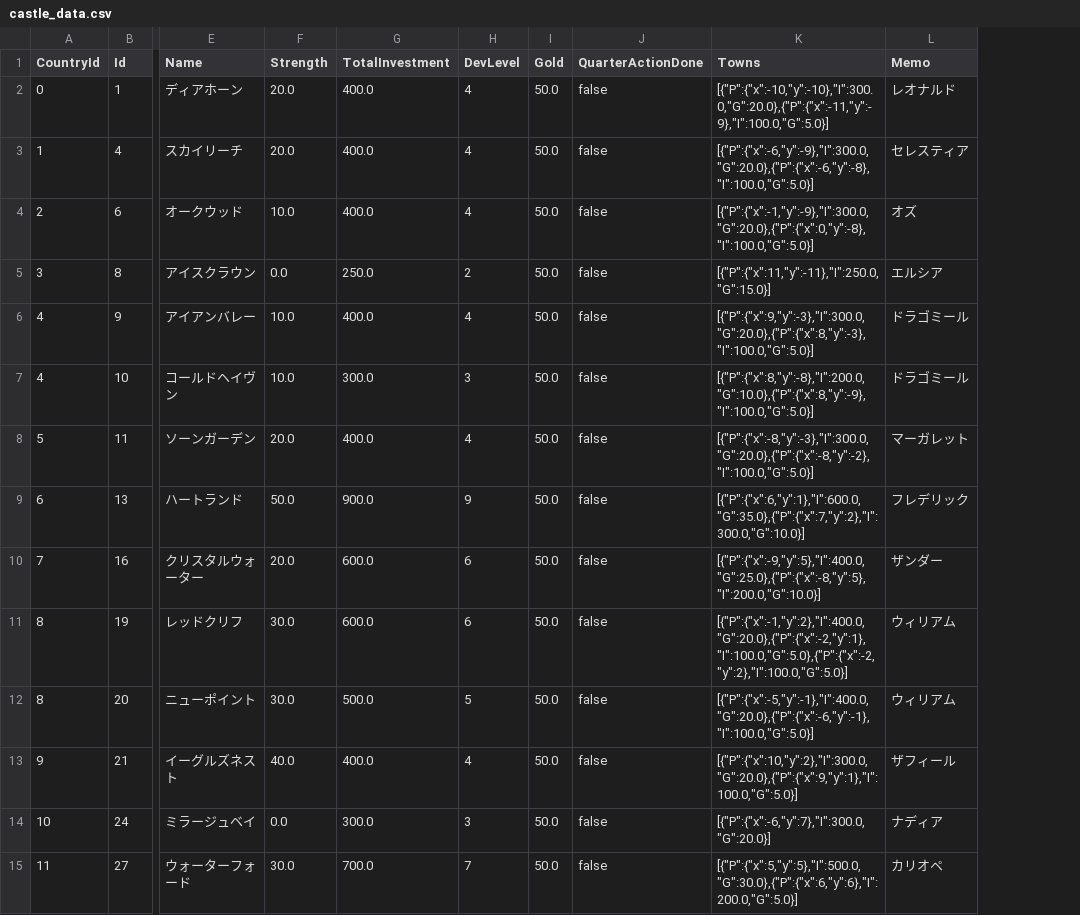
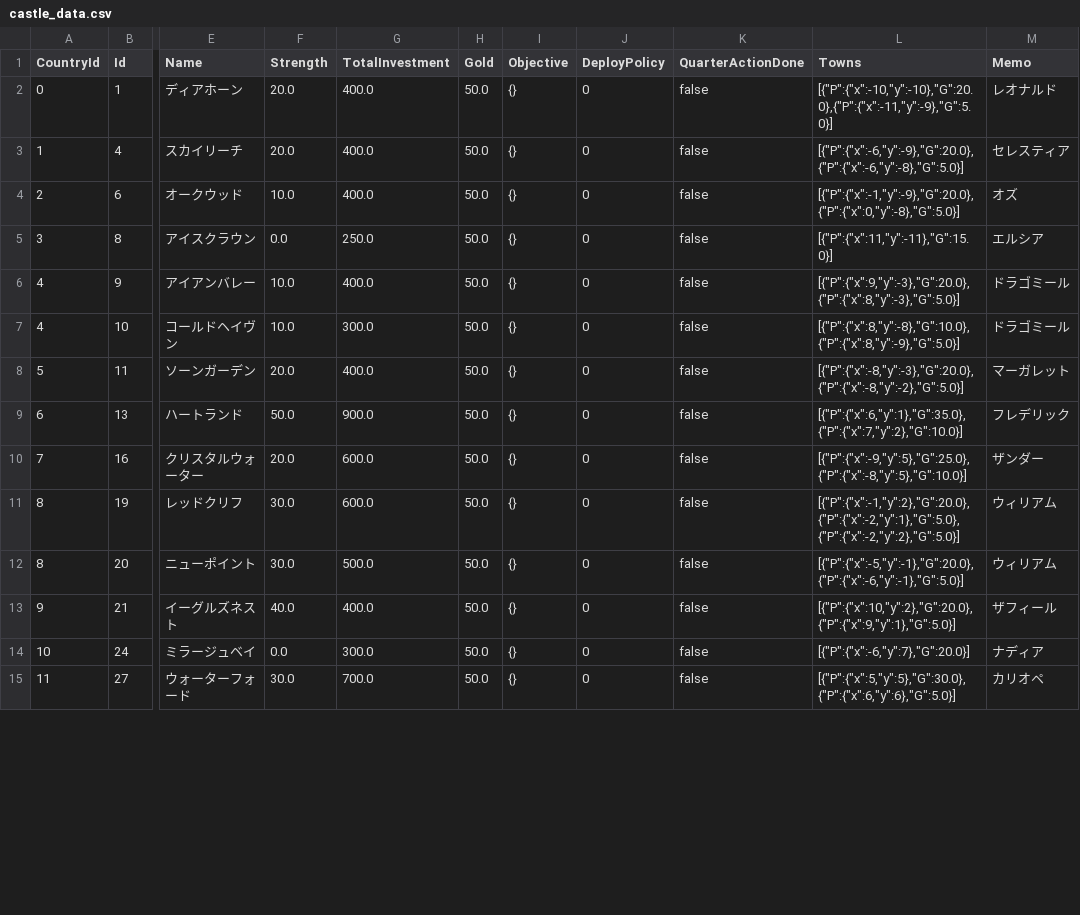
Before and after one commit to 778a0a/betrayer2, a CSV file: Assets/Resources/Scenarios/01/castle_data.csv, drawn as a sheet; only a part is shown, gaps mark what is left out; removed rows and columns are numbered as before the commit, all else as after; the diff covers the shown part only; the diff names each change by its address in the sheet, - before the commit and + after, or states it on an @@ line.

```diff
--- a/Assets/Resources/Scenarios/01/castle_data.csv
+++ b/Assets/Resources/Scenarios/01/castle_data.csv
-column H (DevLevel), rows 2-15: 4 | 4 | 4 | 2 | 4 | 3 | 4 | 9 | 6 | 6 | 5 | 4 | 3 | 7
+column I (Objective), rows 2-15: all {}
+column J (DeployPolicy), rows 2-15: all 0
-L2 (Towns): [{"P":{"x":-10,"y":-10},"I":300.0,"G":20.0},{"P":{"x":-11,"y":-9},"I":100.0,"G":5.0}]
+L2 (Towns): [{"P":{"x":-10,"y":-10},"G":20.0},{"P":{"x":-11,"y":-9},"G":5.0}]
-L3 (Towns): [{"P":{"x":-6,"y":-9},"I":300.0,"G":20.0},{"P":{"x":-6,"y":-8},"I":100.0,"G":5.0}]
+L3 (Towns): [{"P":{"x":-6,"y":-9},"G":20.0},{"P":{"x":-6,"y":-8},"G":5.0}]
-L4 (Towns): [{"P":{"x":-1,"y":-9},"I":300.0,"G":20.0},{"P":{"x":0,"y":-8},"I":100.0,"G":5.0}]
+L4 (Towns): [{"P":{"x":-1,"y":-9},"G":20.0},{"P":{"x":0,"y":-8},"G":5.0}]
-L5 (Towns): [{"P":{"x":11,"y":-11},"I":250.0,"G":15.0}]
+L5 (Towns): [{"P":{"x":11,"y":-11},"G":15.0}]
-L6 (Towns): [{"P":{"x":9,"y":-3},"I":300.0,"G":20.0},{"P":{"x":8,"y":-3},"I":100.0,"G":5.0}]
+L6 (Towns): [{"P":{"x":9,"y":-3},"G":20.0},{"P":{"x":8,"y":-3},"G":5.0}]
-L7 (Towns): [{"P":{"x":8,"y":-8},"I":200.0,"G":10.0},{"P":{"x":8,"y":-9},"I":100.0,"G":5.0}]
+L7 (Towns): [{"P":{"x":8,"y":-8},"G":10.0},{"P":{"x":8,"y":-9},"G":5.0}]
-L8 (Towns): [{"P":{"x":-8,"y":-3},"I":300.0,"G":20.0},{"P":{"x":-8,"y":-2},"I":100.0,"G":5.0}]
+L8 (Towns): [{"P":{"x":-8,"y":-3},"G":20.0},{"P":{"x":-8,"y":-2},"G":5.0}]
-L9 (Towns): [{"P":{"x":6,"y":1},"I":600.0,"G":35.0},{"P":{"x":7,"y":2},"I":300.0,"G":10.0}]
+L9 (Towns): [{"P":{"x":6,"y":1},"G":35.0},{"P":{"x":7,"y":2},"G":10.0}]
-L10 (Towns): [{"P":{"x":-9,"y":5},"I":400.0,"G":25.0},{"P":{"x":-8,"y":5},"I":200.0,"G":10.0}]
+L10 (Towns): [{"P":{"x":-9,"y":5},"G":25.0},{"P":{"x":-8,"y":5},"G":10.0}]
-L11 (Towns): [{"P":{"x":-1,"y":2},"I":400.0,"G":20.0},{"P":{"x":-2,"y":1},"I":100.0,"G":5.0},{"P":{"x":-2,"y":2},"I":100.0,"G":5.0}]
+L11 (Towns): [{"P":{"x":-1,"y":2},"G":20.0},{"P":{"x":-2,"y":1},"G":5.0},{"P":{"x":-2,"y":2},"G":5.0}]
-L12 (Towns): [{"P":{"x":-5,"y":-1},"I":400.0,"G":20.0},{"P":{"x":-6,"y":-1},"I":100.0,"G":5.0}]
+L12 (Towns): [{"P":{"x":-5,"y":-1},"G":20.0},{"P":{"x":-6,"y":-1},"G":5.0}]
-L13 (Towns): [{"P":{"x":10,"y":2},"I":300.0,"G":20.0},{"P":{"x":9,"y":1},"I":100.0,"G":5.0}]
+L13 (Towns): [{"P":{"x":10,"y":2},"G":20.0},{"P":{"x":9,"y":1},"G":5.0}]
-L14 (Towns): [{"P":{"x":-6,"y":7},"I":300.0,"G":20.0}]
+L14 (Towns): [{"P":{"x":-6,"y":7},"G":20.0}]
-L15 (Towns): [{"P":{"x":5,"y":5},"I":500.0,"G":30.0},{"P":{"x":6,"y":6},"I":200.0,"G":5.0}]
+L15 (Towns): [{"P":{"x":5,"y":5},"G":30.0},{"P":{"x":6,"y":6},"G":5.0}]
```
Also changed, not shown: 22 edited cells elsewhere in this file, Assets/Resources/Scenarios/01/character_data.csv.
